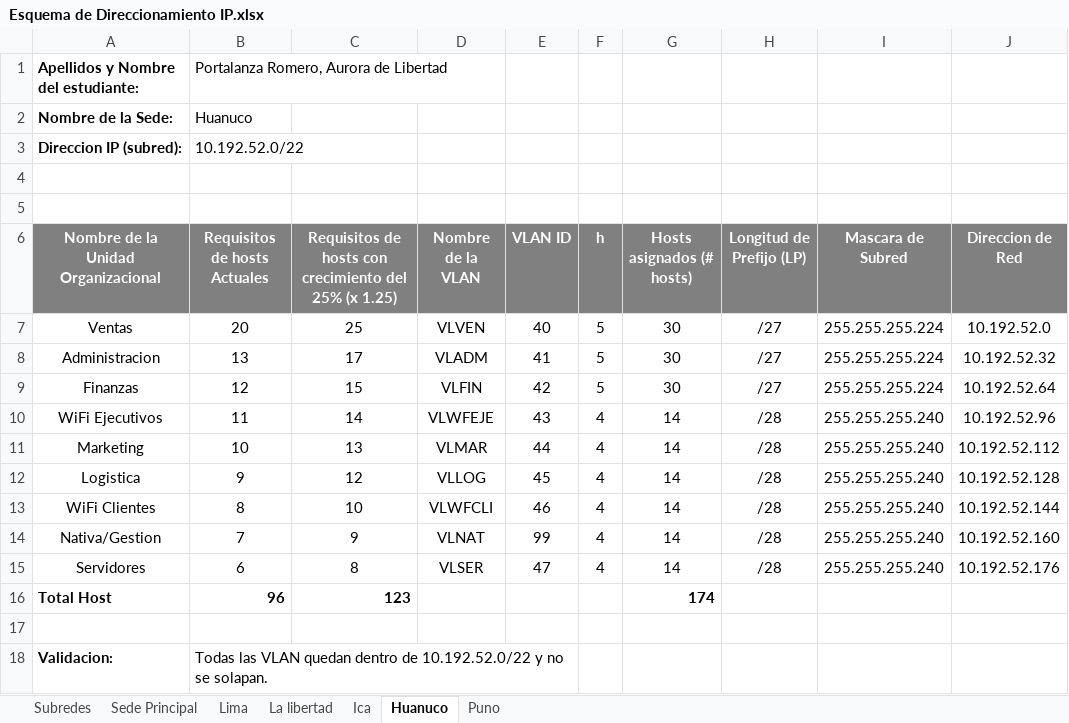
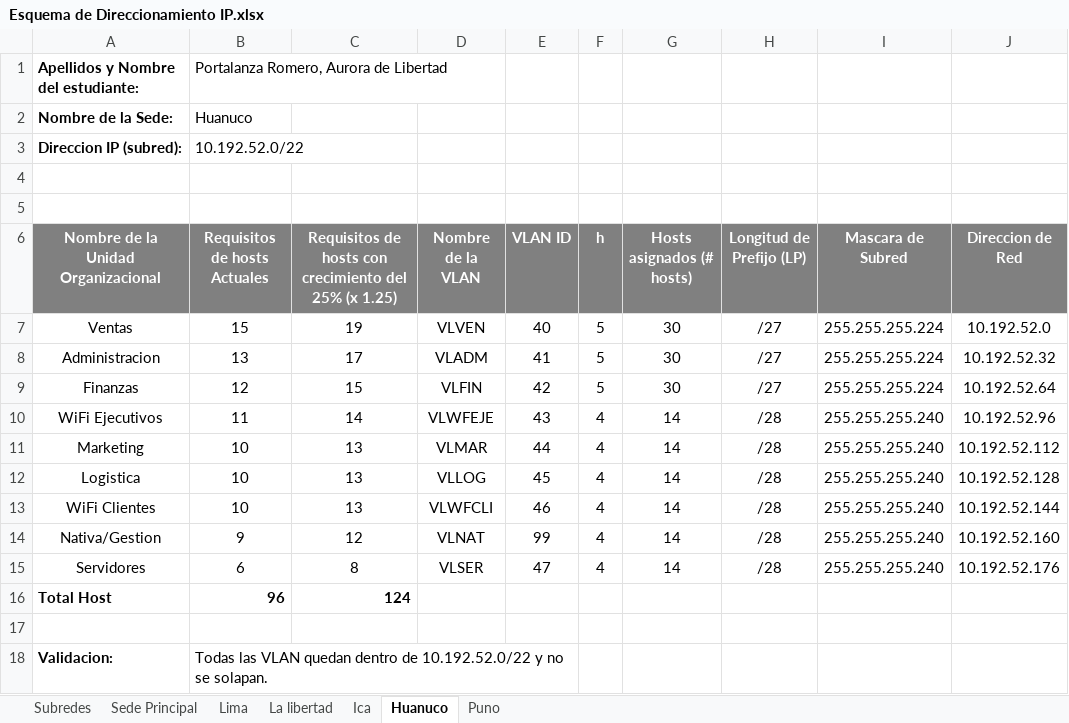
Before and after one commit to zGIKS/redes-scripts, an Excel workbook: excel-final/Esquema de Direccionamiento IP.xlsx, sheet Huanuco, drawn as a sheet; only a part is shown; values as stored, in another font and other column widths than the file's, no borders; charts and pictures not drawn; the diff names each change by its address in the sheet, - before the commit and + after, or states it on an @@ line.

```diff
--- a/excel-final/Esquema de Direccionamiento IP.xlsx (sheet Huanuco)
+++ b/excel-final/Esquema de Direccionamiento IP.xlsx (sheet Huanuco)
-B7 (Requisitos de hosts Actuales): 20
+B7 (Requisitos de hosts Actuales): 15
-C7: 25
+C7: 19
-B12 (Requisitos de hosts Actuales): 9
+B12 (Requisitos de hosts Actuales): 10
-C12: 12
+C12: 13
-B13 (Requisitos de hosts Actuales): 8
+B13 (Requisitos de hosts Actuales): 10
-C13: 10
+C13: 13
-B14 (Requisitos de hosts Actuales): 7
+B14 (Requisitos de hosts Actuales): 9
-C14: 9
+C14: 12
-C16: 123
+C16: 124
-G16 (Hosts asignados (# hosts)): 174
+G16 (Hosts asignados (# hosts)): (empty)
```
Also changed, not shown: sheet Puno, sheet Lima, sheet Ica, formulas that keep their value, 3 other files.
